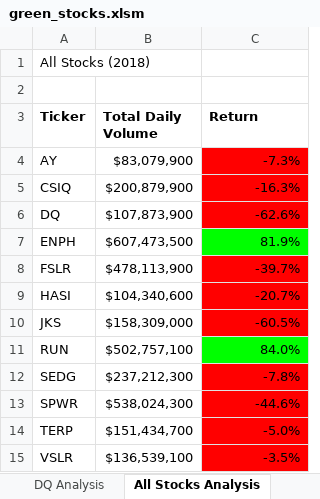
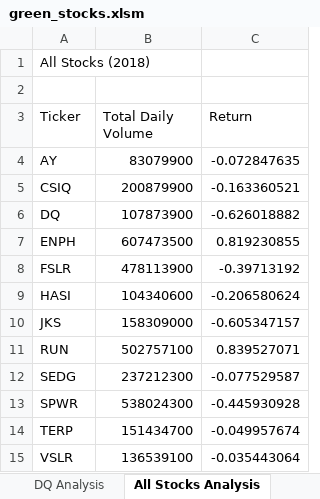
Before and after one commit to Dspiper/stock-analysis, an Excel workbook: green_stocks.xlsm, sheet All Stocks Analysis, drawn as a sheet; values as stored, in another font and other column widths than the file's, no borders; charts and pictures not drawn; the diff names each change by its address in the sheet, - before the commit and + after, or states it on an @@ line.

Commit message:
Add files via upload
Uploading updated Green Stocks XLSM file

```diff
--- a/green_stocks.xlsm (sheet All Stocks Analysis)
+++ b/green_stocks.xlsm (sheet All Stocks Analysis)
-A3:C3 bold: on
+A3:C3 bold: off
-B4 (Total Daily Volume): $83,079,900
+B4 (Total Daily Volume): 83079900
-C4 (Return): -7.3%
+C4 (Return): -0.072847635
-C4:C6 fill: #FF0000
+C4:C6 fill: none
-B5 (Total Daily Volume): $200,879,900
+B5 (Total Daily Volume): 200879900
-C5 (Return): -16.3%
+C5 (Return): -0.163360521
-B6 (Total Daily Volume): $107,873,900
+B6 (Total Daily Volume): 107873900
-C6 (Return): -62.6%
+C6 (Return): -0.626018882
-B7 (Total Daily Volume): $607,473,500
+B7 (Total Daily Volume): 607473500
-C7 (Return): 81.9%
+C7 (Return): 0.819230855
-C7 fill: #00FF00
+C7 fill: none
-B8 (Total Daily Volume): $478,113,900
+B8 (Total Daily Volume): 478113900
-C8 (Return): -39.7%
+C8 (Return): -0.39713192
-C8:C10 fill: #FF0000
+C8:C10 fill: none
-B9 (Total Daily Volume): $104,340,600
+B9 (Total Daily Volume): 104340600
-C9 (Return): -20.7%
+C9 (Return): -0.206580624
-B10 (Total Daily Volume): $158,309,000
+B10 (Total Daily Volume): 158309000
-C10 (Return): -60.5%
+C10 (Return): -0.605347157
-B11 (Total Daily Volume): $502,757,100
+B11 (Total Daily Volume): 502757100
-C11 (Return): 84.0%
+C11 (Return): 0.839527071
-C11 fill: #00FF00
+C11 fill: none
-B12 (Total Daily Volume): $237,212,300
+B12 (Total Daily Volume): 237212300
-C12 (Return): -7.8%
+C12 (Return): -0.077529587
-C12:C15 fill: #FF0000
+C12:C15 fill: none
-B13 (Total Daily Volume): $538,024,300
+B13 (Total Daily Volume): 538024300
-C13 (Return): -44.6%
+C13 (Return): -0.445930928
-B14 (Total Daily Volume): $151,434,700
+B14 (Total Daily Volume): 151434700
-C14 (Return): -5.0%
+C14 (Return): -0.049957674
-B15 (Total Daily Volume): $136,539,100
+B15 (Total Daily Volume): 136539100
-C15 (Return): -3.5%
+C15 (Return): -0.035443064
```
Also changed, not shown: sheet DQ Analysis, charts or pictures.
